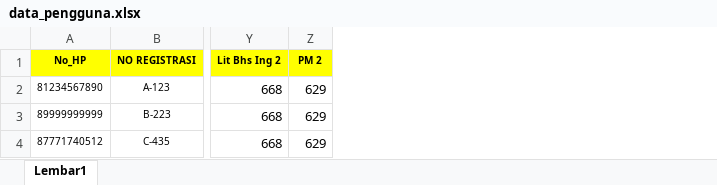
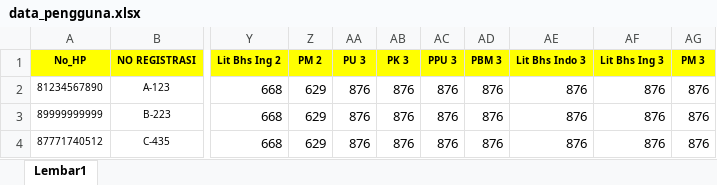
Before and after one commit to tianovic1988/sistem-info-siswa, an Excel workbook: data_pengguna.xlsx, sheet Lembar1, drawn as a sheet; only a part is shown, gaps mark what is left out; values as stored, in another font and other column widths than the file's, no borders; conditional formats not drawn; the diff names each change by its address in the sheet, - before the commit and + after, or states it on an @@ line.

Commit message:
Add files via upload

```diff
--- a/data_pengguna.xlsx (sheet Lembar1)
+++ b/data_pengguna.xlsx (sheet Lembar1)
+column AA (PU 3), rows 2-4: all 876
+column AB (PK 3), rows 2-4: all 876
+column AC (PPU 3), rows 2-4: all 876
+column AD (PBM 3), rows 2-4: all 876
+column AE (Lit Bhs Indo 3), rows 2-4: all 876
+column AF (Lit Bhs Ing 3), rows 2-4: all 876
+column AG (PM 3), rows 2-4: all 876
```
